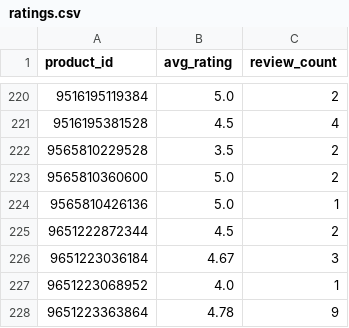
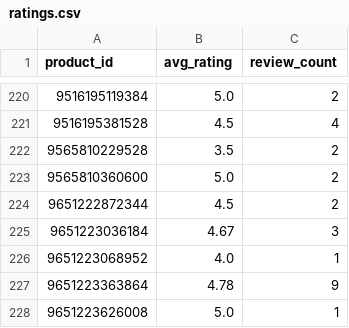
Before and after one commit to christoffer-cherry/feed, a CSV file: docs/ratings.csv, drawn as a sheet; only a part is shown, gaps mark what is left out; the shorter side is filled out with more unchanged rows.

```diff
--- a/docs/ratings.csv
+++ b/docs/ratings.csv
@@ -223,3 +223,2 @@ product_id,avg_rating,review_count
 9565810360600,5.0,2
-9565810426136,5.0,1
 9651222872344,4.5,2
```
Also changed, not shown: 2 other files.
